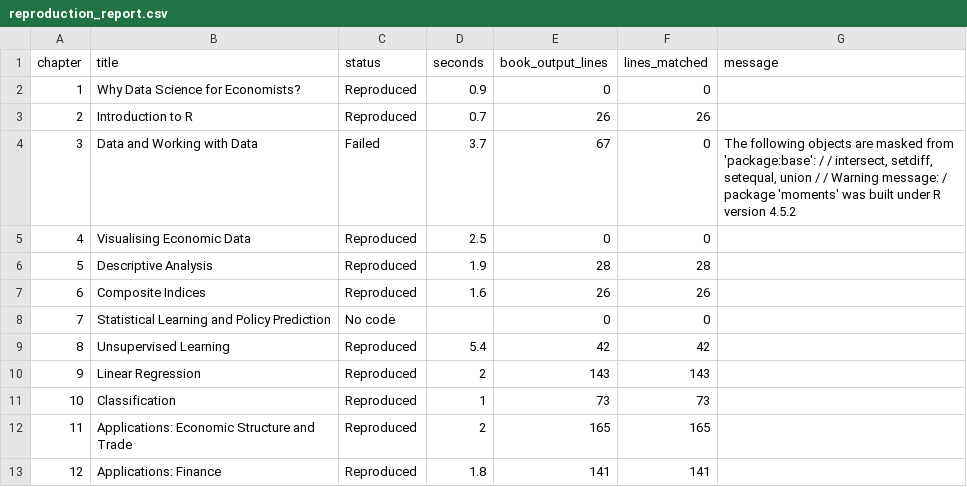
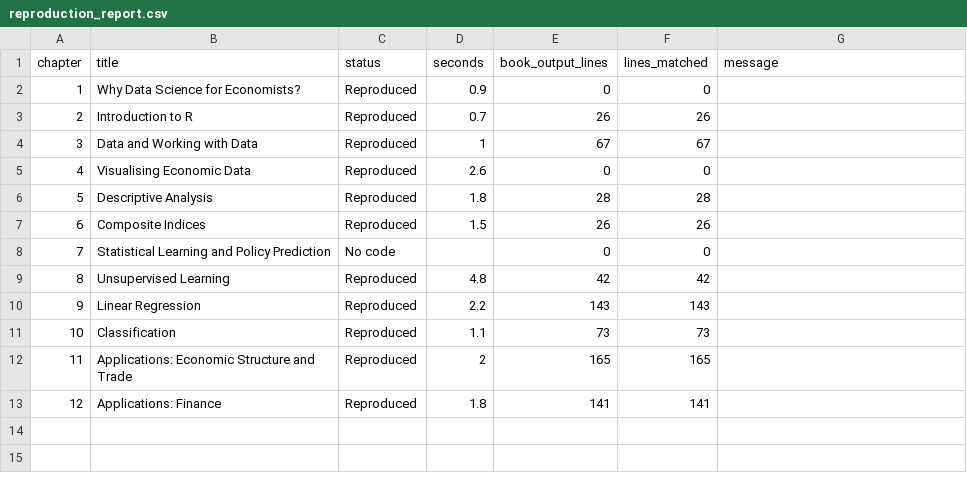
Before and after one commit to viksabot/datascience, a CSV file: reproduction_report.csv, drawn as a sheet.

```diff
--- a/reproduction_report.csv
+++ b/reproduction_report.csv
@@ -3,10 +3,10 @@
 2,"Introduction to R","Reproduced",0.7,26,26,""
-3,"Data and Working with Data","Failed",3.7,67,0,"The following objects are masked from 'package:base': /  /     intersect, setdiff, setequal, union /  / Warning message: / package 'moments' was built under R version 4.5.2 "
-4,"Visualising Economic Data","Reproduced",2.5,0,0,""
-5,"Descriptive Analysis","Reproduced",1.9,28,28,""
-6,"Composite Indices","Reproduced",1.6,26,26,""
+3,"Data and Working with Data","Reproduced",1,67,67,""
+4,"Visualising Economic Data","Reproduced",2.6,0,0,""
+5,"Descriptive Analysis","Reproduced",1.8,28,28,""
+6,"Composite Indices","Reproduced",1.5,26,26,""
 7,"Statistical Learning and Policy Prediction","No code",,0,0,""
-8,"Unsupervised Learning","Reproduced",5.4,42,42,""
-9,"Linear Regression","Reproduced",2,143,143,""
-10,"Classification","Reproduced",1,73,73,""
+8,"Unsupervised Learning","Reproduced",4.8,42,42,""
+9,"Linear Regression","Reproduced",2.2,143,143,""
+10,"Classification","Reproduced",1.1,73,73,""
 11,"Applications: Economic Structure and Trade","Reproduced",2,165,165,""
```
Also changed, not shown: 13 other files.
